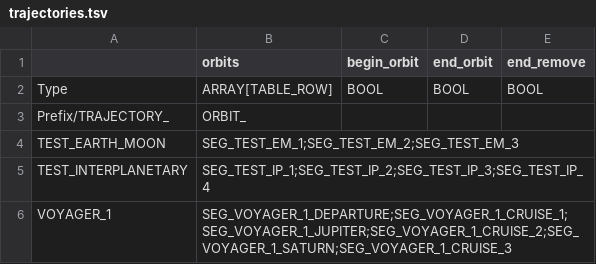
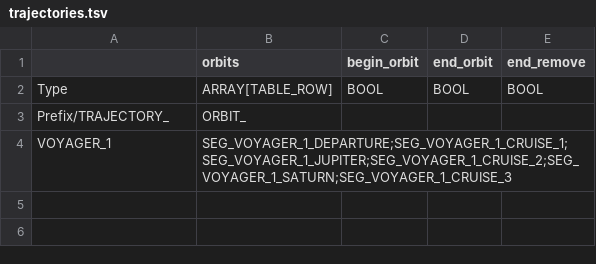
Before and after one commit to ivoyager/ivoyager_core, a TSV file: tables/trajectories.tsv, drawn as a sheet.

Commit message:
Reorder tables; remove test trajectories/segments

```diff
--- a/tables/trajectories.tsv
+++ b/tables/trajectories.tsv
@@ -3,4 +3,2 @@ Type	ARRAY[TABLE_ROW]	BOOL	BOOL	BOOL
 Prefix/TRAJECTORY_	ORBIT_			
-TEST_EARTH_MOON	SEG_TEST_EM_1;SEG_TEST_EM_2;SEG_TEST_EM_3			
-TEST_INTERPLANETARY	SEG_TEST_IP_1;SEG_TEST_IP_2;SEG_TEST_IP_3;SEG_TEST_IP_4			
 VOYAGER_1	SEG_VOYAGER_1_DEPARTURE;SEG_VOYAGER_1_CRUISE_1;SEG_VOYAGER_1_JUPITER;SEG_VOYAGER_1_CRUISE_2;SEG_VOYAGER_1_SATURN;SEG_VOYAGER_1_CRUISE_3			
```
Also changed, not shown: tables/orbits.tsv, tables/spacecrafts.tsv.
